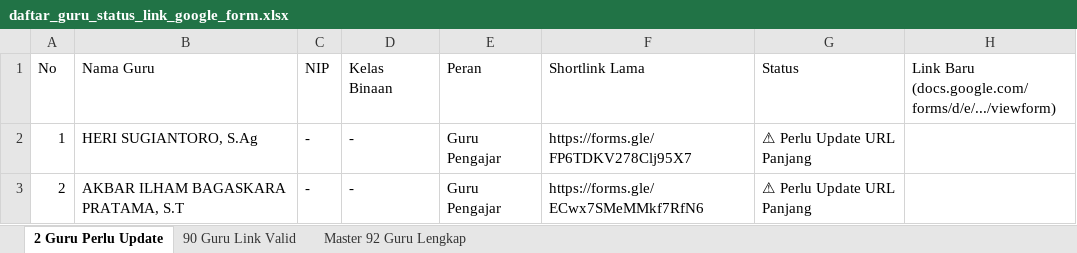
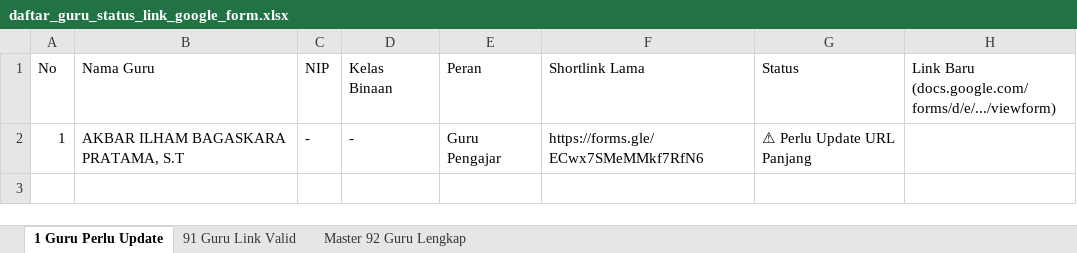
Before and after one commit to iskakfatoni/portalautoform, an Excel workbook: daftar_guru_status_link_google_form.xlsx, sheet 1 Guru Perlu Update, drawn as a sheet; values as stored, in another font and other column widths than the file's, no borders; the diff names each change by its address in the sheet, - before the commit and + after, or states it on an @@ line.

Commit message:
Update HERI SUGIANTORO, S.Ag Google Form URL and update Excel export

```diff
--- a/daftar_guru_status_link_google_form.xlsx (sheet 1 Guru Perlu Update)
+++ b/daftar_guru_status_link_google_form.xlsx (sheet 1 Guru Perlu Update)
-sheet tab: 2 Guru Perlu Update
+sheet tab: 1 Guru Perlu Update
-sheet tab: 90 Guru Link Valid
+sheet tab: 91 Guru Link Valid
-B2 (Nama Guru): HERI SUGIANTORO, S.Ag
+B2 (Nama Guru): AKBAR ILHAM BAGASKARA PRATAMA, S.T
-F2 (Shortlink Lama): https://forms.gle/FP6TDKV278Clj95X7
+F2 (Shortlink Lama): https://forms.gle/ECwx7SMeMMkf7RfN6
-row 3: 2 | AKBAR ILHAM BAGASKARA PRATAMA, S.T | - | - | Guru Pengajar | https://forms.gle/ECwx7SMeMMkf7RfN6 | ⚠ Perlu Update URL Panjang
```
Also changed, not shown: sheet 91 Guru Link Valid, sheet Master 92 Guru Lengkap, 1 other file.
